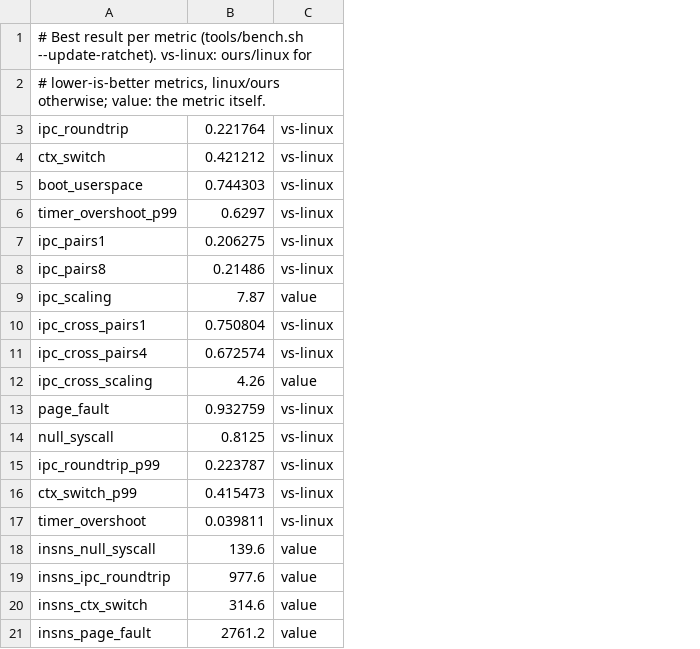
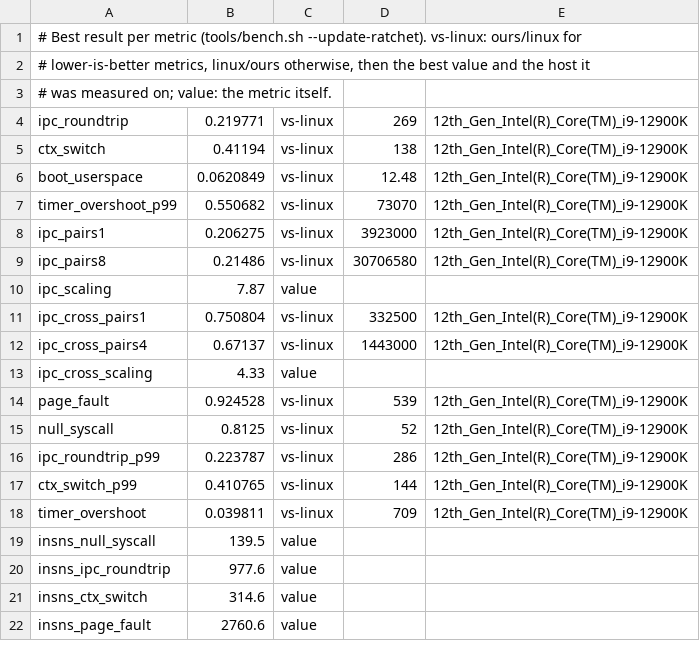
Before and after one commit to project-silica/os, a TSV file: bench/ratchet.tsv, drawn as a sheet; addresses are those after the commit; the diff names each change by its address in the sheet, - before the commit and + after, or states it on an @@ line.

Commit message:
bench.sh: a ratchet per host on Silica's own value; boot from the firmware's hand-off; a retry for a hung firmware
- The ratchet catches Silica getting slower. On the host that set it,
  Silica's value is compared (it repeats within about 1% across sessions);
  the ratio to Linux, which moves up to 5% with Linux's own variance (IPC
  pairs: Linux 804k to 847k round trips/s), is compared only on another
  host. Before, the best ratio ever seen kept the luckiest Linux session and
  failed later ones at random. A timing allows at least 1% of its best.
- Boot is measured from the firmware starting the boot option to the
  userspace marker: the firmware before it (about 610 ms, the same code for
  both, moving by 30 ms from boot to boot) is printed beside the result.
  Silica 12.5 ms, Linux 203 ms.
- qemu.sh boots once more when the emulated firmware hangs before the
  loader (aarch64 UEFI under TCG with several processors, spinning on an
  event); the output says so. No Silica code had run.

Ratchet rewritten with each metric's best value on this host
(12th Gen Intel Core i9-12900K); null_syscall's best is the 52 ns the
uniprocessor kernel measures here, so it keeps failing until it is met.

```diff
--- a/bench/ratchet.tsv
+++ b/bench/ratchet.tsv
+column D, rows 4-18: 269 | 138 | 12.48 | 73070 | 3923000 | 30706580 |  | 332500 | 1443000 |  | 539 | 52 | 286 | 144 | 709
+column E, rows 4-18: 12th_Gen_Intel(R)_Core(TM)_i9-12900K | 12th_Gen_Intel(R)_Core(TM)_i9-12900K | 12th_Gen_Intel(R)_Core(TM)_i9-12900K | 12th_Gen_Intel(R)_Core(TM)_i9-12900K | 12th_Gen_Intel(R)_Core(TM)_i9-12900K | 12th_Gen_Intel(R)_Core(TM)_i9-12900K |  | 12th_Gen_Intel(R)_Core(TM)_i9-12900K | 12th_Gen_Intel(R)_Core(TM)_i9-12900K |  | 12th_Gen_Intel(R)_Core(TM)_i9-12900K | 12th_Gen_Intel(R)_Core(TM)_i9-12900K | 12th_Gen_Intel(R)_Core(TM)_i9-12900K | 12th_Gen_Intel(R)_Core(TM)_i9-12900K | 12th_Gen_Intel(R)_Core(TM)_i9-12900K
-A2: …metrics, linux/ours otherwise; value: the metric itself.
+A2: …metrics, linux/ours otherwise, then the best value and the host it
+row 3: # was measured on; value: the metric itself.
-B4: 0.221764
+B4: 0.219771
-B5: 0.421212
+B5: 0.41194
-B6: 0.744303
+B6: 0.0620849
-B7: 0.6297
+B7: 0.550682
-B12: 0.672574
+B12: 0.67137
-B13: 4.26
+B13: 4.33
-B14: 0.932759
+B14: 0.924528
-B17: 0.415473
+B17: 0.410765
-B19: 139.6
+B19: 139.5
-B22: 2761.2
+B22: 2760.6
```
Also changed, not shown: 4 other files.
